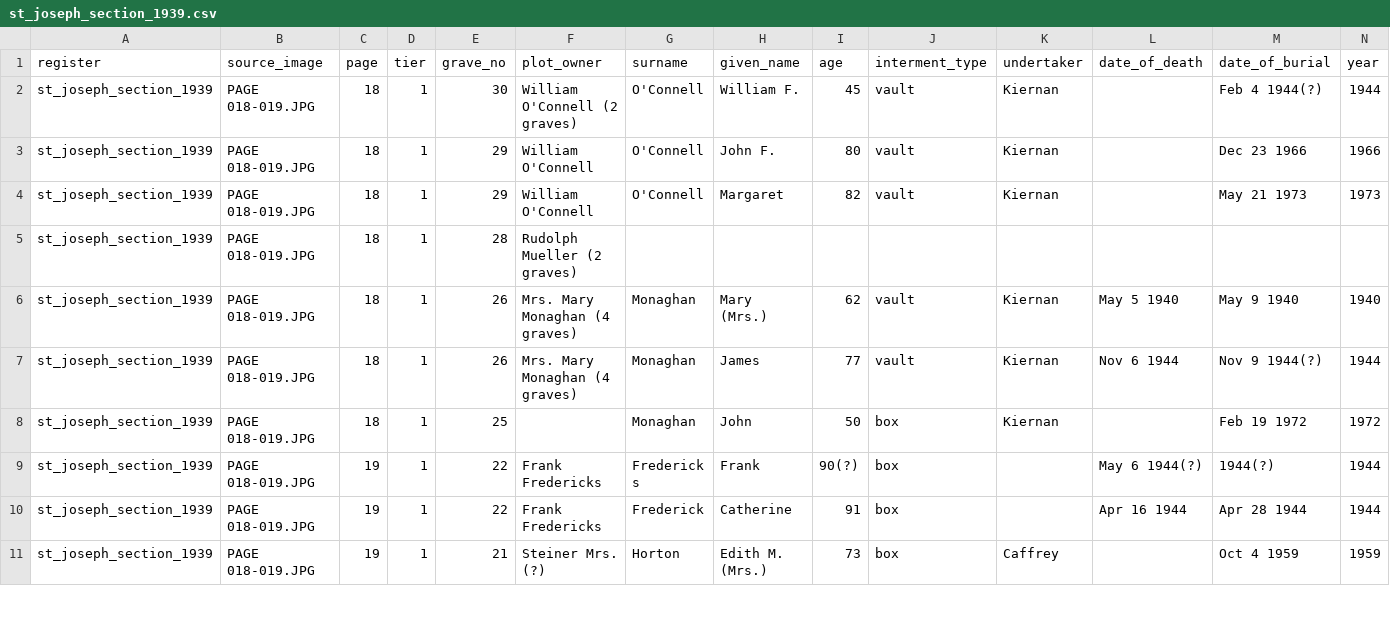
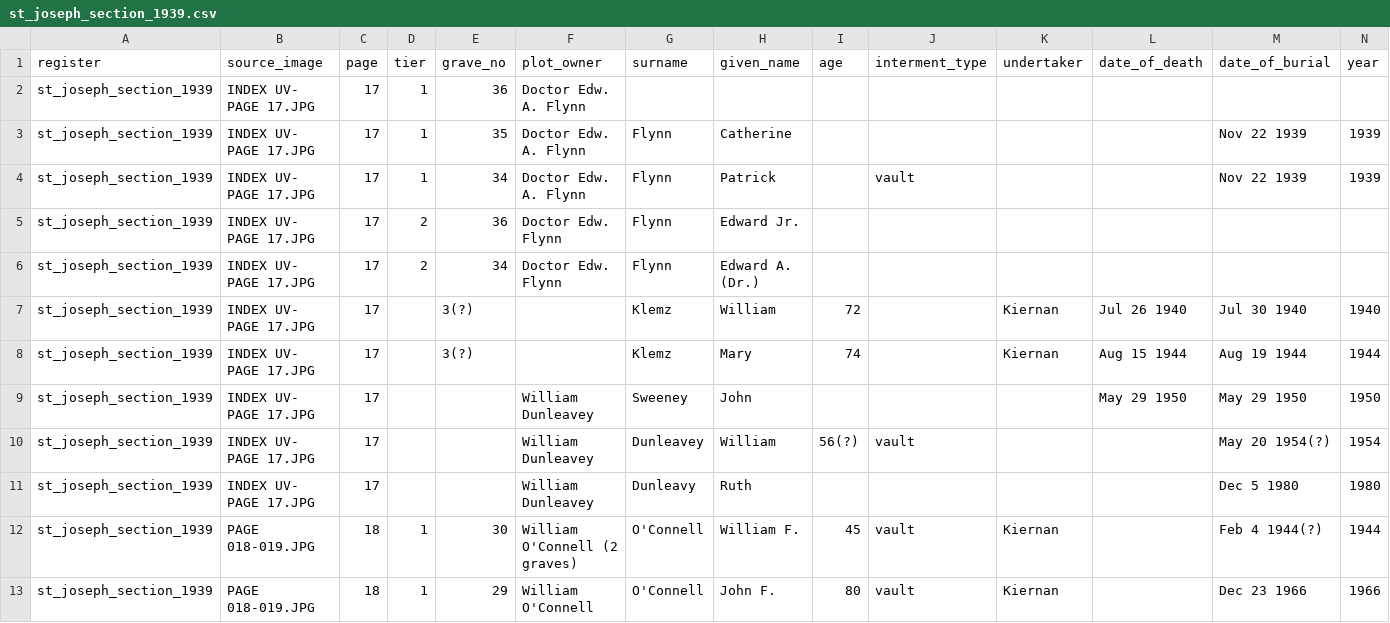
Before and after one commit to GianCases21/SaintPetersRegistersDigitalization, a CSV file: transcriptions/st_joseph_section_1939.csv, drawn as a sheet; only a part is shown; the shorter side is filled out with more unchanged rows; rows hold the shown columns only; the diff names each change by its address in the sheet, - before the commit and + after, or states it on an @@ line.

```diff
--- a/transcriptions/st_joseph_section_1939.csv
+++ b/transcriptions/st_joseph_section_1939.csv
+row 2: st_joseph_section_1939 | INDEX UV- PAGE 17.JPG | 17 | 1 | 36 | Doctor Edw. A. Flynn
+row 3: st_joseph_section_1939 | INDEX UV- PAGE 17.JPG | 17 | 1 | 35 | Doctor Edw. A. Flynn | Flynn | Catherine |  |  |  |  | Nov 22 1939 | 1939
+row 4: st_joseph_section_1939 | INDEX UV- PAGE 17.JPG | 17 | 1 | 34 | Doctor Edw. A. Flynn | Flynn | Patrick |  | vault |  |  | Nov 22 1939 | 1939
+row 5: st_joseph_section_1939 | INDEX UV- PAGE 17.JPG | 17 | 2 | 36 | Doctor Edw. Flynn | Flynn | Edward Jr.
+row 6: st_joseph_section_1939 | INDEX UV- PAGE 17.JPG | 17 | 2 | 34 | Doctor Edw. Flynn | Flynn | Edward A. (Dr.)
+row 7: st_joseph_section_1939 | INDEX UV- PAGE 17.JPG | 17 |  | 3(?) |  | Klemz | William | 72 |  | Kiernan | Jul 26 1940 | Jul 30 1940 | 1940
+row 8: st_joseph_section_1939 | INDEX UV- PAGE 17.JPG | 17 |  | 3(?) |  | Klemz | Mary | 74 |  | Kiernan | Aug 15 1944 | Aug 19 1944 | 1944
+row 9: st_joseph_section_1939 | INDEX UV- PAGE 17.JPG | 17 |  |  | William Dunleavey | Sweeney | John |  |  |  | May 29 1950 | May 29 1950 | 1950
+row 10: st_joseph_section_1939 | INDEX UV- PAGE 17.JPG | 17 |  |  | William Dunleavey | Dunleavey | William | 56(?) | vault |  |  | May 20 1954(?) | 1954
+row 11: st_joseph_section_1939 | INDEX UV- PAGE 17.JPG | 17 |  |  | William Dunleavey | Dunleavy | Ruth |  |  |  |  | Dec 5 1980 | 1980
```
Also changed, not shown: transcriptions/parts/cem1847_i.csv, transcriptions/parts/cem1847_n.csv, 12 other files.
